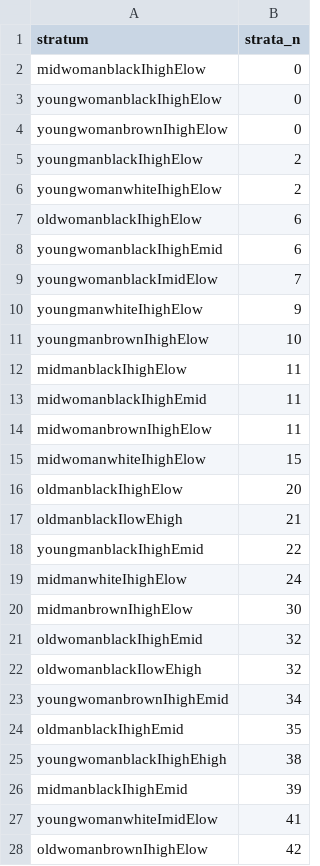
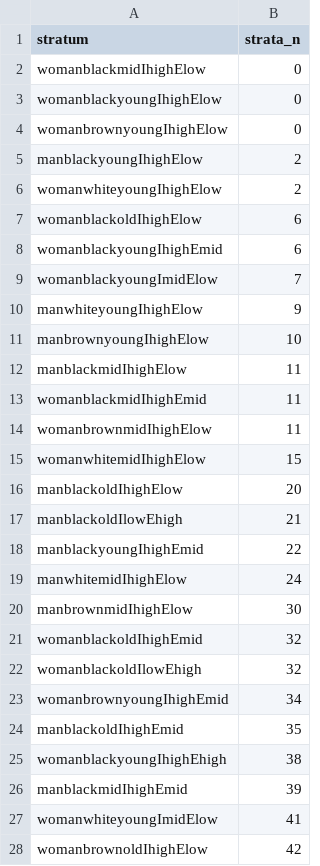
Before and after one commit to marcosfanton/maihda_pns19-obesity, a CSV file: data/strata_tabel.csv, drawn as a sheet; only a part is shown; the diff covers the shown part only.

```diff
--- a/data/strata_tabel.csv
+++ b/data/strata_tabel.csv
@@ -1,28 +1,28 @@
 "stratum","strata_n"
-"midwomanblackIhighElow",0
-"youngwomanblackIhighElow",0
-"youngwomanbrownIhighElow",0
-"youngmanblackIhighElow",2
-"youngwomanwhiteIhighElow",2
-"oldwomanblackIhighElow",6
-"youngwomanblackIhighEmid",6
-"youngwomanblackImidElow",7
-"youngmanwhiteIhighElow",9
-"youngmanbrownIhighElow",10
-"midmanblackIhighElow",11
-"midwomanblackIhighEmid",11
-"midwomanbrownIhighElow",11
-"midwomanwhiteIhighElow",15
-"oldmanblackIhighElow",20
-"oldmanblackIlowEhigh",21
-"youngmanblackIhighEmid",22
-"midmanwhiteIhighElow",24
-"midmanbrownIhighElow",30
-"oldwomanblackIhighEmid",32
-"oldwomanblackIlowEhigh",32
-"youngwomanbrownIhighEmid",34
-"oldmanblackIhighEmid",35
-"youngwomanblackIhighEhigh",38
-"midmanblackIhighEmid",39
-"youngwomanwhiteImidElow",41
-"oldwomanbrownIhighElow",42
+"womanblackmidIhighElow",0
+"womanblackyoungIhighElow",0
+"womanbrownyoungIhighElow",0
+"manblackyoungIhighElow",2
+"womanwhiteyoungIhighElow",2
+"womanblackoldIhighElow",6
+"womanblackyoungIhighEmid",6
+"womanblackyoungImidElow",7
+"manwhiteyoungIhighElow",9
+"manbrownyoungIhighElow",10
+"manblackmidIhighElow",11
+"womanblackmidIhighEmid",11
+"womanbrownmidIhighElow",11
+"womanwhitemidIhighElow",15
+"manblackoldIhighElow",20
+"manblackoldIlowEhigh",21
+"manblackyoungIhighEmid",22
+"manwhitemidIhighElow",24
+"manbrownmidIhighElow",30
+"womanblackoldIhighEmid",32
+"womanblackoldIlowEhigh",32
+"womanbrownyoungIhighEmid",34
+"manblackoldIhighEmid",35
+"womanblackyoungIhighEhigh",38
+"manblackmidIhighEmid",39
+"womanwhiteyoungImidElow",41
+"womanbrownoldIhighElow",42
```
Also changed, not shown: 135 edited cells elsewhere in this file, 1 other file.
